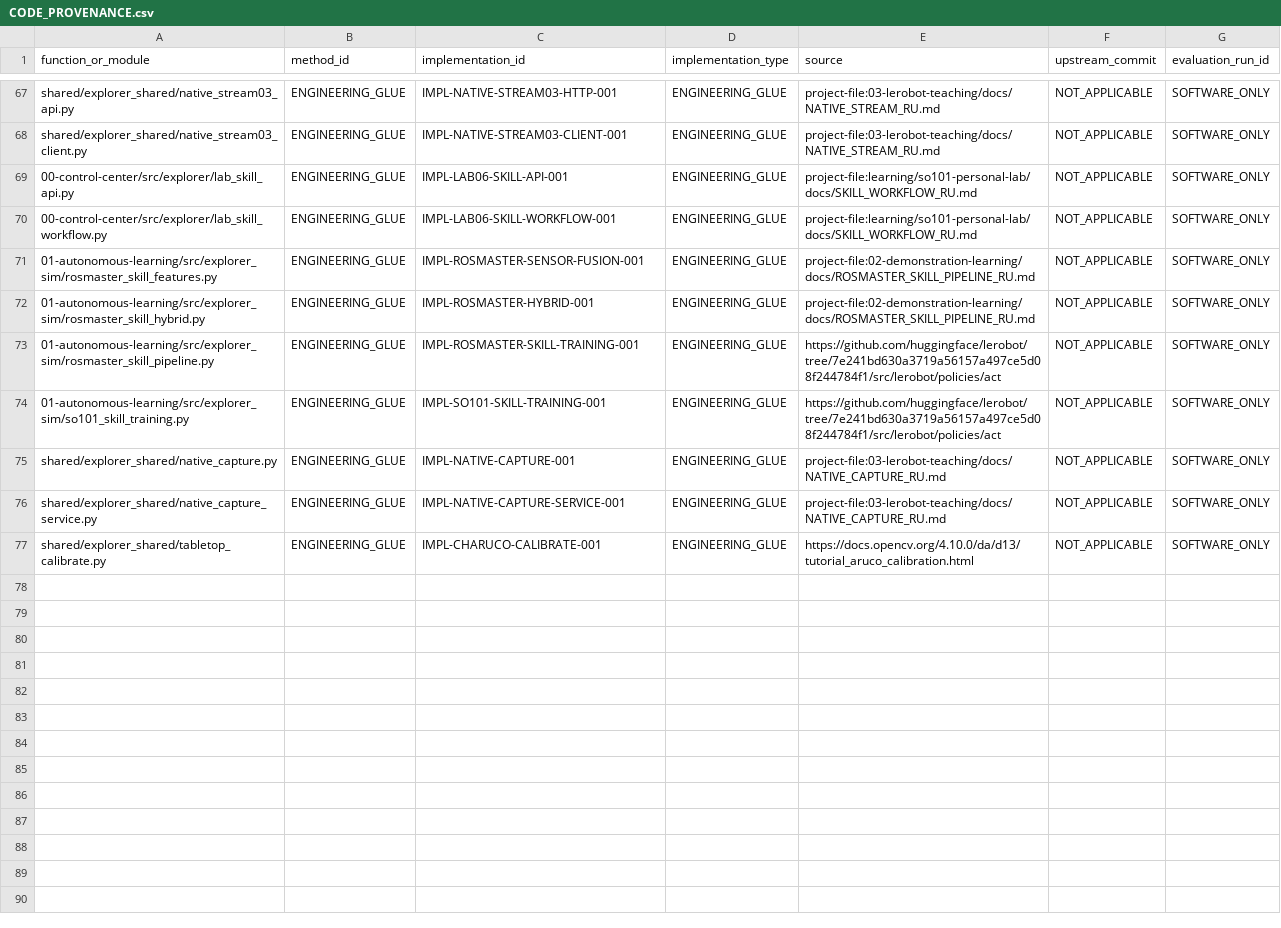
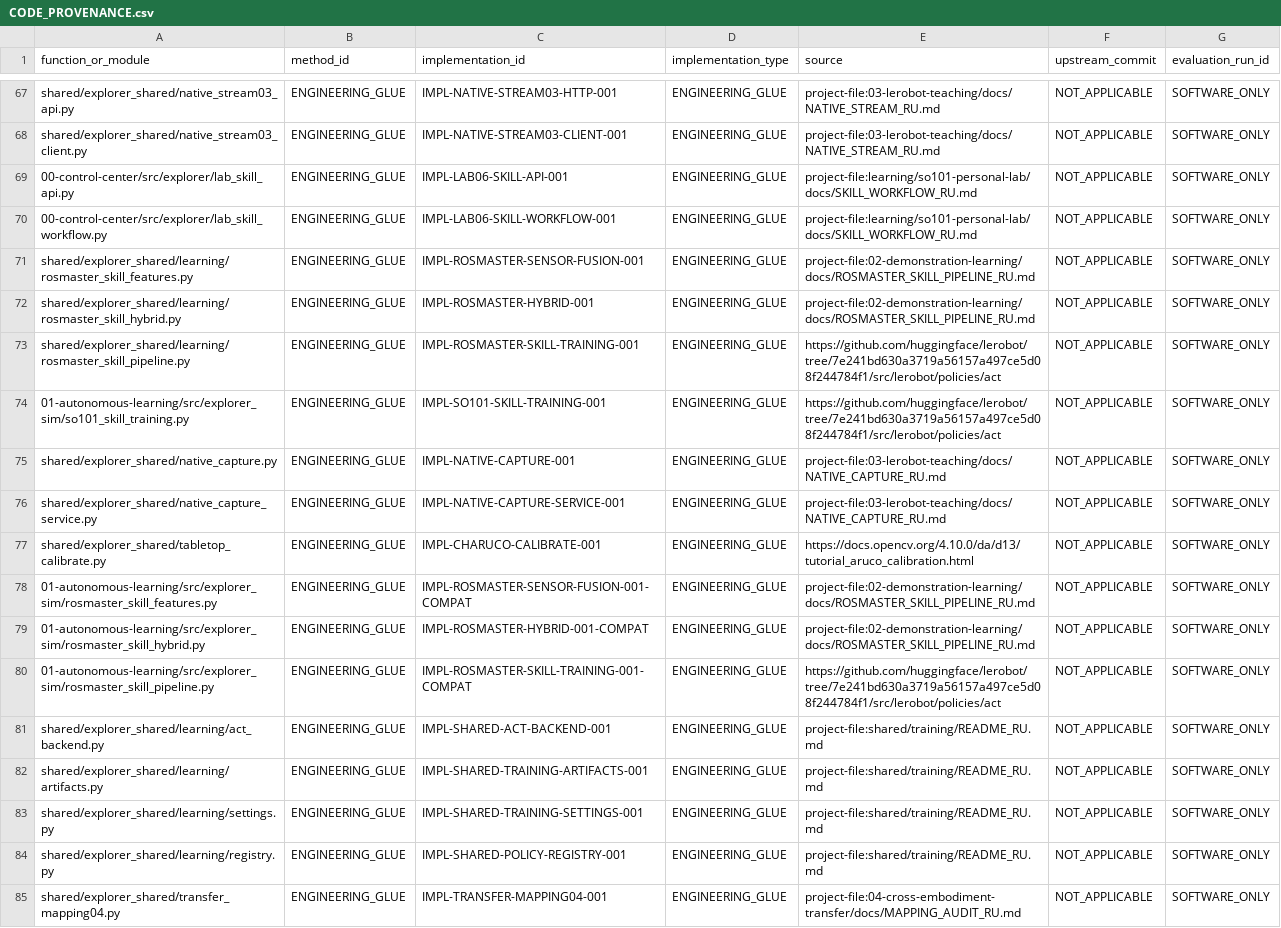
Before and after one commit to vladromenko/explorer-embodied-intelligence, a CSV file: research/methods/CODE_PROVENANCE.csv, drawn as a sheet; only a part is shown, gaps mark what is left out.

Commit message:
Integrate source-bound shared capture and SO101 workflow with non-actuating vision and audited training layers

```diff
--- a/research/methods/CODE_PROVENANCE.csv
+++ b/research/methods/CODE_PROVENANCE.csv
@@ -70,5 +70,5 @@ shared/explorer_shared/native_stream03_client.py,ENGINEERING_GLUE,IMPL-NATIVE-ST
 00-control-center/src/explorer/lab_skill_workflow.py,ENGINEERING_GLUE,IMPL-LAB06-SKILL-WORKFLOW-001,ENGINEERING_GLUE,project-file:learning/so101-personal-lab/docs/SKILL_WORKFLOW_RU.md,NOT_APPLICABLE,SOFTWARE_ONLY
-01-autonomous-learning/src/explorer_sim/rosmaster_skill_features.py,ENGINEERING_GLUE,IMPL-ROSMASTER-SENSOR-FUSION-001,ENGINEERING_GLUE,project-file:02-demonstration-learning/docs/ROSMASTER_SKILL_PIPELINE_RU.md,NOT_APPLICABLE,SOFTWARE_ONLY
-01-autonomous-learning/src/explorer_sim/rosmaster_skill_hybrid.py,ENGINEERING_GLUE,IMPL-ROSMASTER-HYBRID-001,ENGINEERING_GLUE,project-file:02-demonstration-learning/docs/ROSMASTER_SKILL_PIPELINE_RU.md,NOT_APPLICABLE,SOFTWARE_ONLY
-01-autonomous-learning/src/explorer_sim/rosmaster_skill_pipeline.py,ENGINEERING_GLUE,IMPL-ROSMASTER-SKILL-TRAINING-001,ENGINEERING_GLUE,https://github.com/huggingface/lerobot/tree/7e241bd630a3719a56157a497ce5d08f244784f1/src/lerobot/policies/act,NOT_APPLICABLE,SOFTWARE_ONLY
+shared/explorer_shared/learning/rosmaster_skill_features.py,ENGINEERING_GLUE,IMPL-ROSMASTER-SENSOR-FUSION-001,ENGINEERING_GLUE,project-file:02-demonstration-learning/docs/ROSMASTER_SKILL_PIPELINE_RU.md,NOT_APPLICABLE,SOFTWARE_ONLY
+shared/explorer_shared/learning/rosmaster_skill_hybrid.py,ENGINEERING_GLUE,IMPL-ROSMASTER-HYBRID-001,ENGINEERING_GLUE,project-file:02-demonstration-learning/docs/ROSMASTER_SKILL_PIPELINE_RU.md,NOT_APPLICABLE,SOFTWARE_ONLY
+shared/explorer_shared/learning/rosmaster_skill_pipeline.py,ENGINEERING_GLUE,IMPL-ROSMASTER-SKILL-TRAINING-001,ENGINEERING_GLUE,https://github.com/huggingface/lerobot/tree/7e241bd630a3719a56157a497ce5d08f244784f1/src/lerobot/policies/act,NOT_APPLICABLE,SOFTWARE_ONLY
 01-autonomous-learning/src/explorer_sim/so101_skill_training.py,ENGINEERING_GLUE,IMPL-SO101-SKILL-TRAINING-001,ENGINEERING_GLUE,https://github.com/huggingface/lerobot/tree/7e241bd630a3719a56157a497ce5d08f244784f1/src/lerobot/policies/act,NOT_APPLICABLE,SOFTWARE_ONLY
@@ -77 +77,9 @@ shared/explorer_shared/native_capture_service.py,ENGINEERING_GLUE,IMPL-NATIVE-CA
 shared/explorer_shared/tabletop_calibrate.py,ENGINEERING_GLUE,IMPL-CHARUCO-CALIBRATE-001,ENGINEERING_GLUE,https://docs.opencv.org/4.10.0/da/d13/tutorial_aruco_calibration.html,NOT_APPLICABLE,SOFTWARE_ONLY
+01-autonomous-learning/src/explorer_sim/rosmaster_skill_features.py,ENGINEERING_GLUE,IMPL-ROSMASTER-SENSOR-FUSION-001-COMPAT,ENGINEERING_GLUE,project-file:02-demonstration-learning/docs/ROSMASTER_SKILL_PIPELINE_RU.md,NOT_APPLICABLE,SOFTWARE_ONLY
+01-autonomous-learning/src/explorer_sim/rosmaster_skill_hybrid.py,ENGINEERING_GLUE,IMPL-ROSMASTER-HYBRID-001-COMPAT,ENGINEERING_GLUE,project-file:02-demonstration-learning/docs/ROSMASTER_SKILL_PIPELINE_RU.md,NOT_APPLICABLE,SOFTWARE_ONLY
+01-autonomous-learning/src/explorer_sim/rosmaster_skill_pipeline.py,ENGINEERING_GLUE,IMPL-ROSMASTER-SKILL-TRAINING-001-COMPAT,ENGINEERING_GLUE,https://github.com/huggingface/lerobot/tree/7e241bd630a3719a56157a497ce5d08f244784f1/src/lerobot/policies/act,NOT_APPLICABLE,SOFTWARE_ONLY
+shared/explorer_shared/learning/act_backend.py,ENGINEERING_GLUE,IMPL-SHARED-ACT-BACKEND-001,ENGINEERING_GLUE,project-file:shared/training/README_RU.md,NOT_APPLICABLE,SOFTWARE_ONLY
+shared/explorer_shared/learning/artifacts.py,ENGINEERING_GLUE,IMPL-SHARED-TRAINING-ARTIFACTS-001,ENGINEERING_GLUE,project-file:shared/training/README_RU.md,NOT_APPLICABLE,SOFTWARE_ONLY
+shared/explorer_shared/learning/settings.py,ENGINEERING_GLUE,IMPL-SHARED-TRAINING-SETTINGS-001,ENGINEERING_GLUE,project-file:shared/training/README_RU.md,NOT_APPLICABLE,SOFTWARE_ONLY
+shared/explorer_shared/learning/registry.py,ENGINEERING_GLUE,IMPL-SHARED-POLICY-REGISTRY-001,ENGINEERING_GLUE,project-file:shared/training/README_RU.md,NOT_APPLICABLE,SOFTWARE_ONLY
+shared/explorer_shared/transfer_mapping04.py,ENGINEERING_GLUE,IMPL-TRANSFER-MAPPING04-001,ENGINEERING_GLUE,project-file:04-cross-embodiment-transfer/docs/MAPPING_AUDIT_RU.md,NOT_APPLICABLE,SOFTWARE_ONLY
```
Also changed, not shown: 40 other files.
